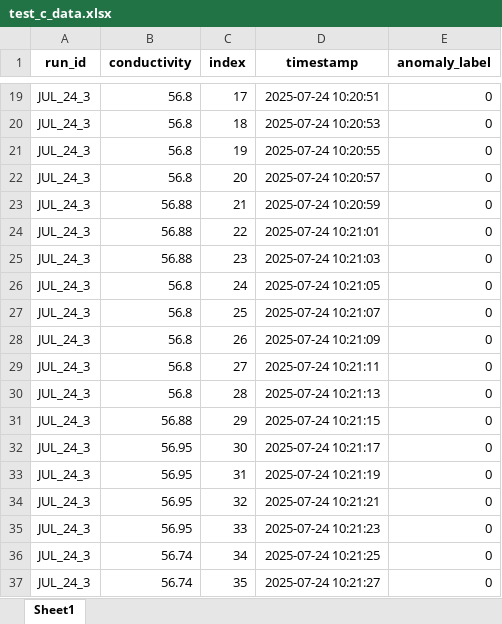
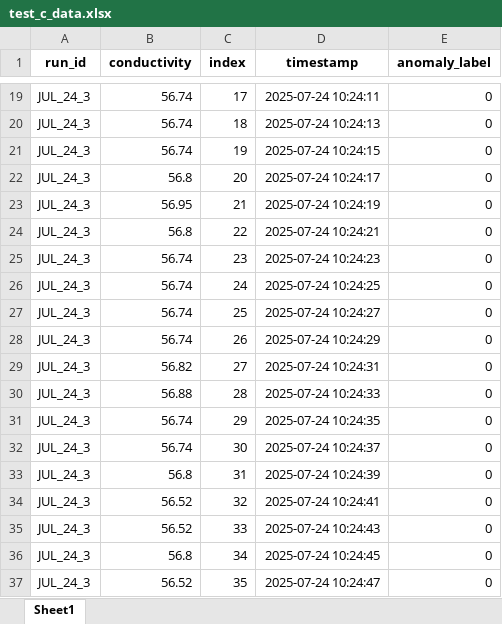
Before and after one commit to Bank7656/PlateMon_data_analytics, an Excel workbook: Datasets/test_c_data.xlsx, sheet Sheet1, drawn as a sheet; only a part is shown, gaps mark what is left out; values as stored, in another font and other column widths than the file's, no borders; the diff covers the shown part only; the diff names each change by its address in the sheet, - before the commit and + after, or states it on an @@ line.

```diff
--- a/Datasets/test_c_data.xlsx (sheet Sheet1)
+++ b/Datasets/test_c_data.xlsx (sheet Sheet1)
-B19:B21 (conductivity): 56.8
+B19:B21 (conductivity): 56.74
-D19 (timestamp): 2025-07-24 10:20:51
+D19 (timestamp): 2025-07-24 10:24:11
-D20 (timestamp): 2025-07-24 10:20:53
+D20 (timestamp): 2025-07-24 10:24:13
-D21 (timestamp): 2025-07-24 10:20:55
+D21 (timestamp): 2025-07-24 10:24:15
-D22 (timestamp): 2025-07-24 10:20:57
+D22 (timestamp): 2025-07-24 10:24:17
-B23 (conductivity): 56.88
+B23 (conductivity): 56.95
-D23 (timestamp): 2025-07-24 10:20:59
+D23 (timestamp): 2025-07-24 10:24:19
-B24 (conductivity): 56.88
+B24 (conductivity): 56.8
-D24 (timestamp): 2025-07-24 10:21:01
+D24 (timestamp): 2025-07-24 10:24:21
-B25 (conductivity): 56.88
+B25 (conductivity): 56.74
-D25 (timestamp): 2025-07-24 10:21:03
+D25 (timestamp): 2025-07-24 10:24:23
-B26:B28 (conductivity): 56.8
+B26:B28 (conductivity): 56.74
-D26 (timestamp): 2025-07-24 10:21:05
+D26 (timestamp): 2025-07-24 10:24:25
-D27 (timestamp): 2025-07-24 10:21:07
+D27 (timestamp): 2025-07-24 10:24:27
-D28 (timestamp): 2025-07-24 10:21:09
+D28 (timestamp): 2025-07-24 10:24:29
-B29 (conductivity): 56.8
+B29 (conductivity): 56.82
-D29 (timestamp): 2025-07-24 10:21:11
+D29 (timestamp): 2025-07-24 10:24:31
-B30 (conductivity): 56.8
+B30 (conductivity): 56.88
-D30 (timestamp): 2025-07-24 10:21:13
+D30 (timestamp): 2025-07-24 10:24:33
-B31 (conductivity): 56.88
+B31 (conductivity): 56.74
-D31 (timestamp): 2025-07-24 10:21:15
+D31 (timestamp): 2025-07-24 10:24:35
-B32 (conductivity): 56.95
+B32 (conductivity): 56.74
-D32 (timestamp): 2025-07-24 10:21:17
+D32 (timestamp): 2025-07-24 10:24:37
-B33 (conductivity): 56.95
+B33 (conductivity): 56.8
-D33 (timestamp): 2025-07-24 10:21:19
+D33 (timestamp): 2025-07-24 10:24:39
-B34:B35 (conductivity): 56.95
+B34:B35 (conductivity): 56.52
-D34 (timestamp): 2025-07-24 10:21:21
+D34 (timestamp): 2025-07-24 10:24:41
-D35 (timestamp): 2025-07-24 10:21:23
+D35 (timestamp): 2025-07-24 10:24:43
-B36 (conductivity): 56.74
+B36 (conductivity): 56.8
-D36 (timestamp): 2025-07-24 10:21:25
+D36 (timestamp): 2025-07-24 10:24:45
-B37 (conductivity): 56.74
+B37 (conductivity): 56.52
-D37 (timestamp): 2025-07-24 10:21:27
+D37 (timestamp): 2025-07-24 10:24:47
```
Also changed, not shown: 100 removed rows and 989 edited cells elsewhere in this sheet, Datasets/Filtered_Normal_Data.xlsx, Datasets/train_c_data.xlsx, 1 other file.
